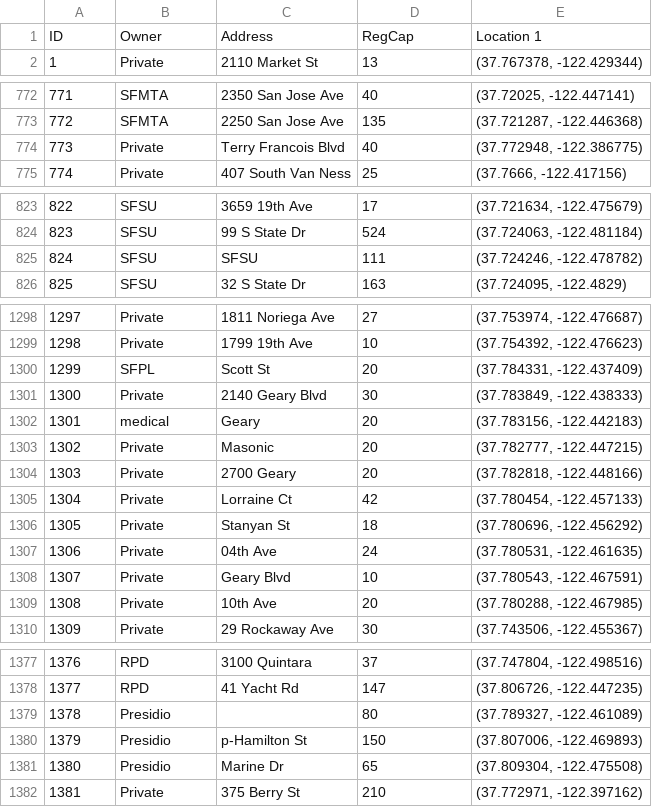
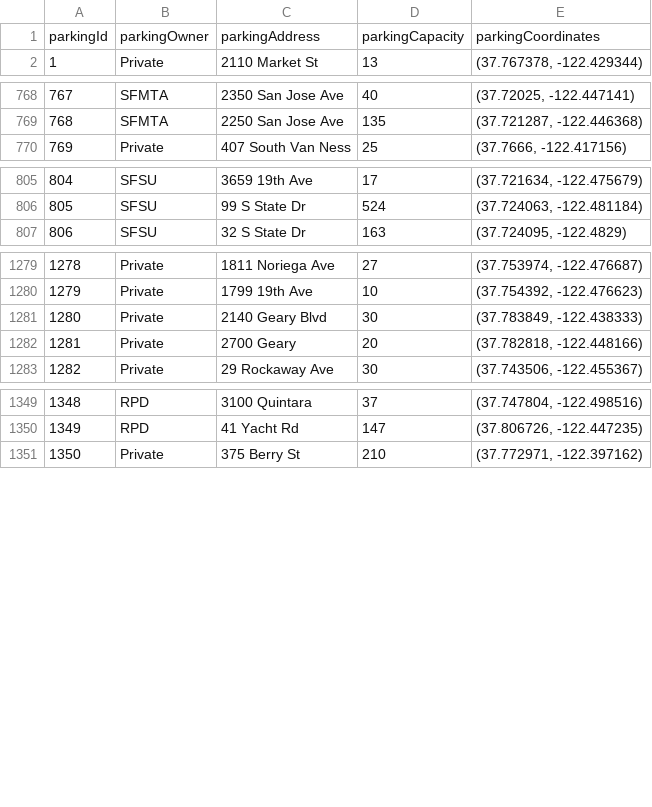
Before and after one commit to FacultadInformatica-LinkedData/Curso2015-2016, a CSV file: HandsOn/Group01/csv/csv modified/Off-Street_parking_lots_and_parking_garages.csv, drawn as a sheet; only a part is shown, gaps mark what is left out; removed rows and columns are numbered as before the commit, all else as after; the diff covers the shown part only; the diff names each change by its address in the sheet, - before the commit and + after, or states it on an @@ line.

```diff
--- a/HandsOn/Group01/csv/csv modified/Off-Street_parking_lots_and_parking_garages.csv
+++ b/HandsOn/Group01/csv/csv modified/Off-Street_parking_lots_and_parking_garages.csv
-row 1: ID | Owner | Address | RegCap | Location 1
+row 1: parkingId | parkingOwner | parkingAddress | parkingCapacity | parkingCoordinates
@@ column A renumbered from row 748 down @@
-row 774: 773 | Private | Terry Francois Blvd | 40 | (37.772948, -122.386775)
-row 825: 824 | SFSU | SFSU | 111 | (37.724246, -122.478782)
-row 1300: 1299 | SFPL | Scott St | 20 | (37.784331, -122.437409)
-row 1302: 1301 | medical | Geary | 20 | (37.783156, -122.442183)
-row 1303: 1302 | Private | Masonic | 20 | (37.782777, -122.447215)
-row 1305: 1304 | Private | Lorraine Ct | 42 | (37.780454, -122.457133)
-row 1306: 1305 | Private | Stanyan St | 18 | (37.780696, -122.456292)
-row 1307: 1306 | Private | 04th Ave | 24 | (37.780531, -122.461635)
-row 1308: 1307 | Private | Geary Blvd | 10 | (37.780543, -122.467591)
-row 1309: 1308 | Private | 10th Ave | 20 | (37.780288, -122.467985)
-row 1379: 1378 | Presidio |  | 80 | (37.789327, -122.461089)
-row 1380: 1379 | Presidio | p-Hamilton St | 150 | (37.807006, -122.469893)
-row 1381: 1380 | Presidio | Marine Dr | 65 | (37.809304, -122.475508)
```
Also changed, not shown: 18 removed rows and 40 edited cells elsewhere in this file, 12 other files.
